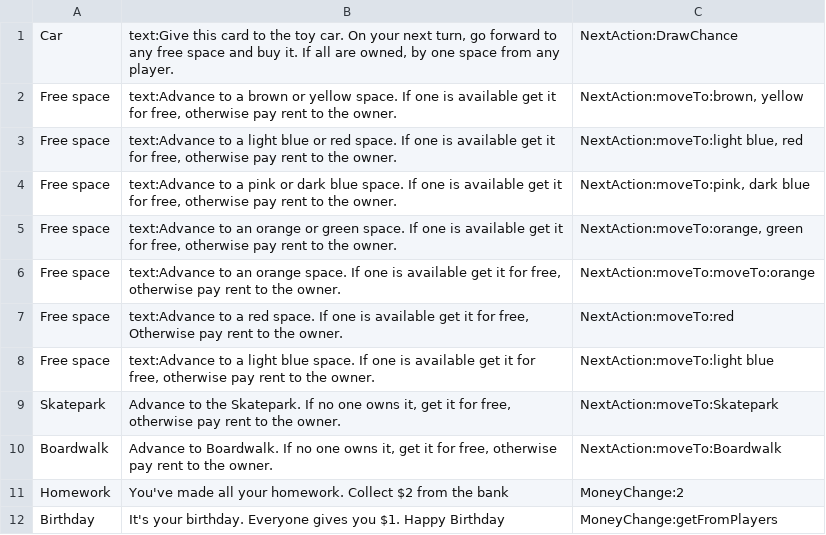
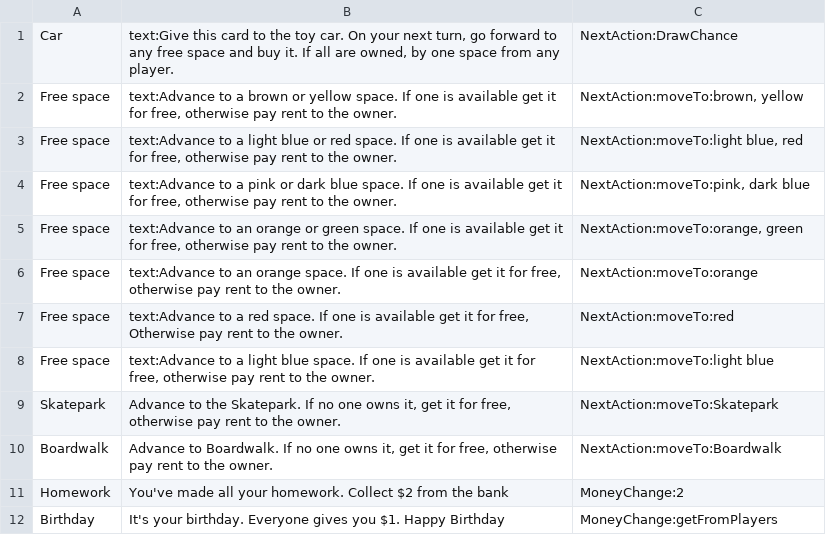
Before and after one commit to adel051700/G07_CDIO3, a CSV file: chancecards.csv, drawn as a sheet.

Commit message:
Fixed duplicate argument

```diff
--- a/chancecards.csv
+++ b/chancecards.csv
@@ -5,3 +5,3 @@ Free space;text:Advance to a pink or dark blue space. If one is available get it
 Free space;text:Advance to an orange or green space. If one is available get it for free, otherwise pay rent to the owner.;NextAction:moveTo:orange, green
-Free space;text:Advance to an orange space. If one is available get it for free, otherwise pay rent to the owner.;NextAction:moveTo:moveTo:orange
+Free space;text:Advance to an orange space. If one is available get it for free, otherwise pay rent to the owner.;NextAction:moveTo:orange
 Free space;text:Advance to a red space. If one is available get it for free, Otherwise pay rent to the owner.;NextAction:moveTo:red
```
